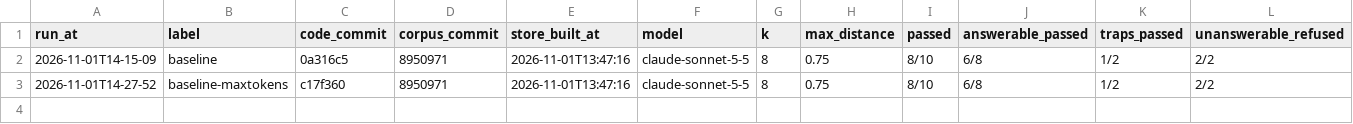
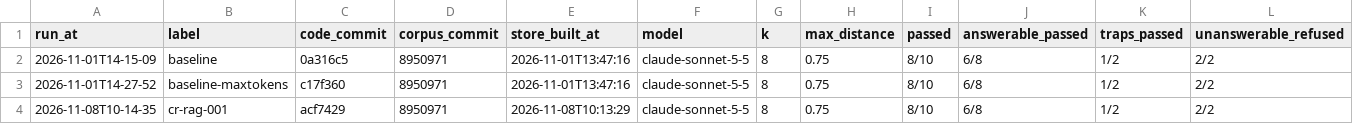
Before and after one commit to drebbie-apps/flying-peptides-sop-rag, a CSV file: eval/runs/answer_runs.csv, drawn as a sheet; only a part is shown; rows hold the shown columns only; the diff names each change by its address in the sheet, - before the commit and + after, or states it on an @@ line.

Commit message:
CR-RAG-001: verification runs (retrieval + answer)

```diff
--- a/eval/runs/answer_runs.csv
+++ b/eval/runs/answer_runs.csv
+row 4: 2026-11-08T10-14-35 | cr-rag-001 | acf7429 | 8950971 | 2026-11-08T10:13:29 | claude-sonnet-5-5 | 8 | 0.75 | 8/10 | 6/8 | 1/2 | 2/2
```
Also changed, not shown: eval/runs/retrieval_runs.csv, 2 other files.
